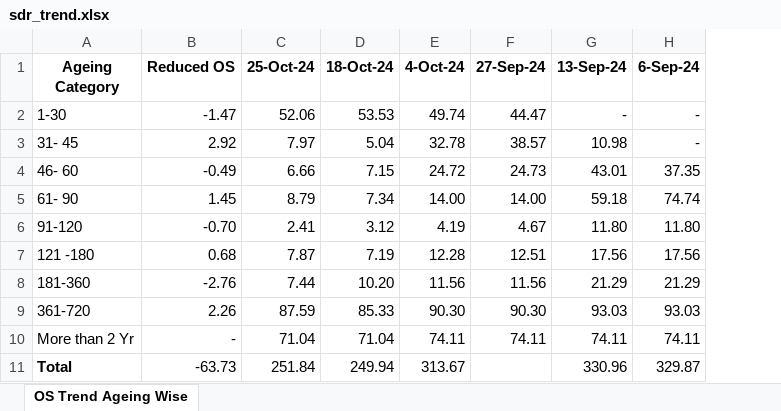
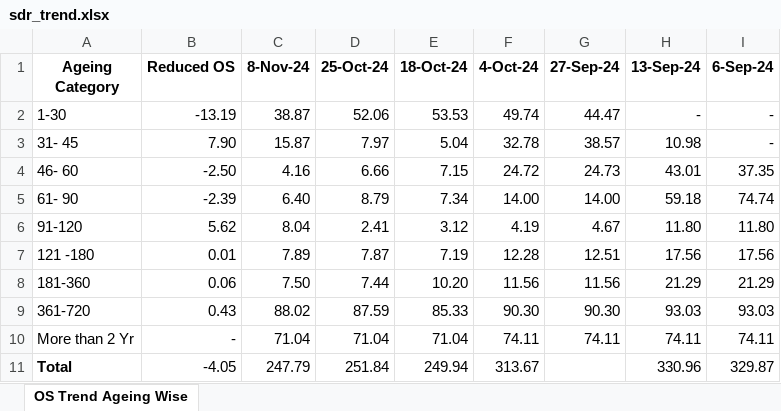
Before and after one commit to MrSingh529/your-dashboard, an Excel workbook: sdr_trend.xlsx, sheet OS Trend Ageing Wise, drawn as a sheet; values as stored, in another font and other column widths than the file's, no borders; conditional formats not drawn; the diff names each change by its address in the sheet, - before the commit and + after, or states it on an @@ line.

Commit message:
Update data loading and add gitignore

```diff
--- a/sdr_trend.xlsx (sheet OS Trend Ageing Wise)
+++ b/sdr_trend.xlsx (sheet OS Trend Ageing Wise)
+column C (8-Nov-24), rows 2-11: 38.87 | 15.87 | 4.16 | 6.40 | 8.04 | 7.89 | 7.50 | 88.02 | 71.04 | 247.79
-B2 (Reduced OS): -1.47
+B2 (Reduced OS): -13.19
-B3 (Reduced OS): 2.92
+B3 (Reduced OS): 7.90
-B4 (Reduced OS): -0.49
+B4 (Reduced OS): -2.50
-B5 (Reduced OS): 1.45
+B5 (Reduced OS): -2.39
-B6 (Reduced OS): -0.70
+B6 (Reduced OS): 5.62
-B7 (Reduced OS): 0.68
+B7 (Reduced OS): 0.01
-B8 (Reduced OS): -2.76
+B8 (Reduced OS): 0.06
-B9 (Reduced OS): 2.26
+B9 (Reduced OS): 0.43
-B11 (Reduced OS): -63.73
+B11 (Reduced OS): -4.05
```
Also changed, not shown: formulas that keep their value.
